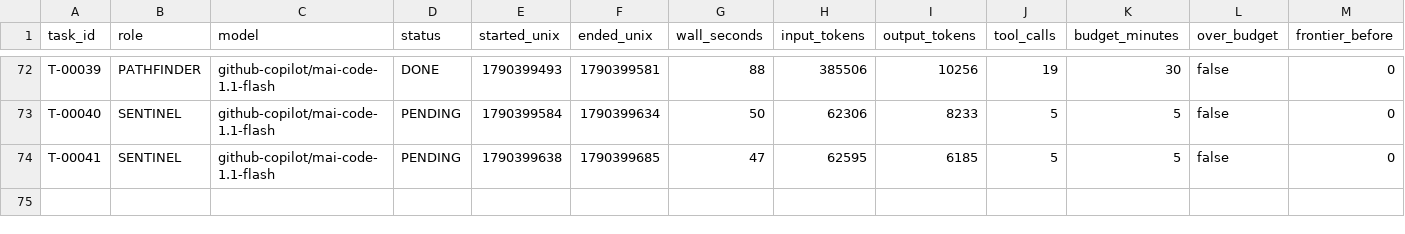
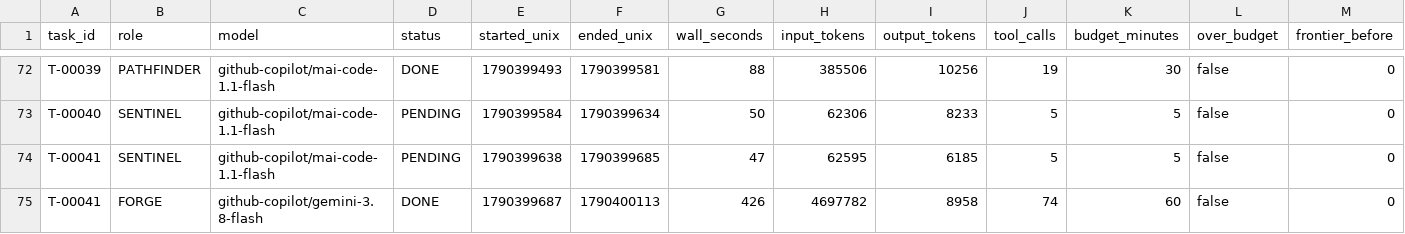
Before and after one commit to 4SAnalyticsnModelling/ecosys-modernization, a CSV file: .agent/metrics.csv, drawn as a sheet; only a part is shown, gaps mark what is left out; rows hold the shown columns only; the diff names each change by its address in the sheet, - before the commit and + after, or states it on an @@ line.

Commit message:
swarm: T-00041 DONE COLLECTED
Automated cycle commit by swarm_wrapper.py (decision D8). 31 path(s).
Withheld pending SAGE approval: ecosys-ng/src/core/iteration_control.zig

```diff
--- a/.agent/metrics.csv
+++ b/.agent/metrics.csv
+row 75: T-00041 | FORGE | github-copilot/gemini-3.8-flash | DONE | 1790399687 | 1790400113 | 426 | 4697782 | 8958 | 74 | 60 | false | 0
```
Also changed, not shown: 30 other files.
